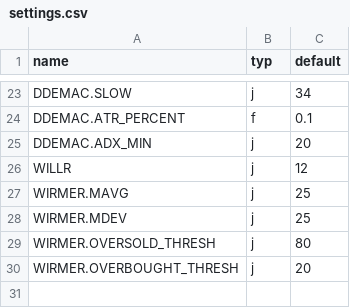
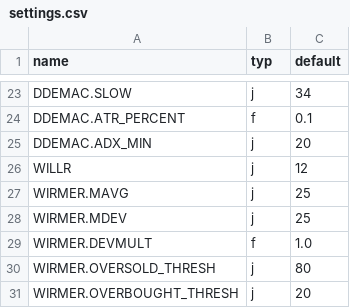
Before and after one commit to alpha-training/qi, a CSV file: config/ta/settings.csv, drawn as a sheet; only a part is shown, gaps mark what is left out; the diff names each change by its address in the sheet, - before the commit and + after, or states it on an @@ line.

```diff
--- a/config/ta/settings.csv
+++ b/config/ta/settings.csv
+row 29: WIRMER.DEVMULT | f | 1.0
```
Also changed, not shown: 1 other file.
